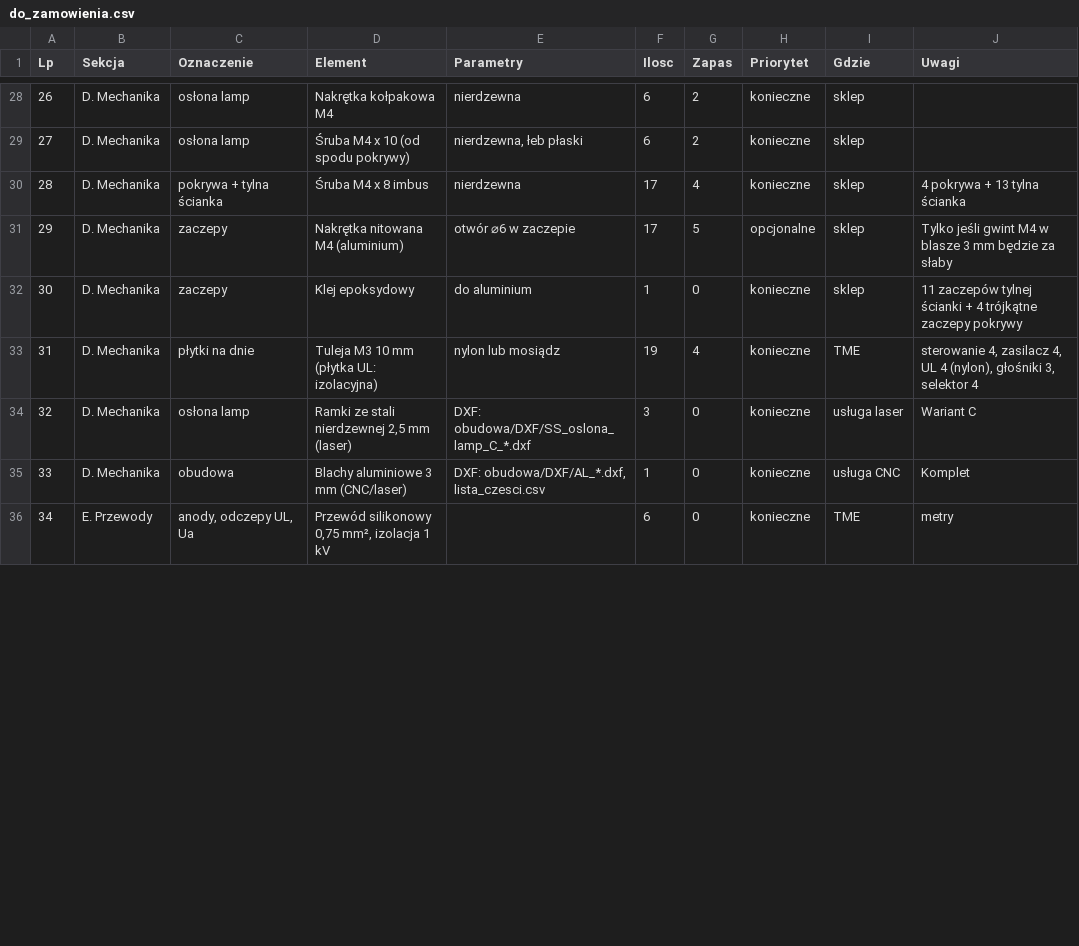
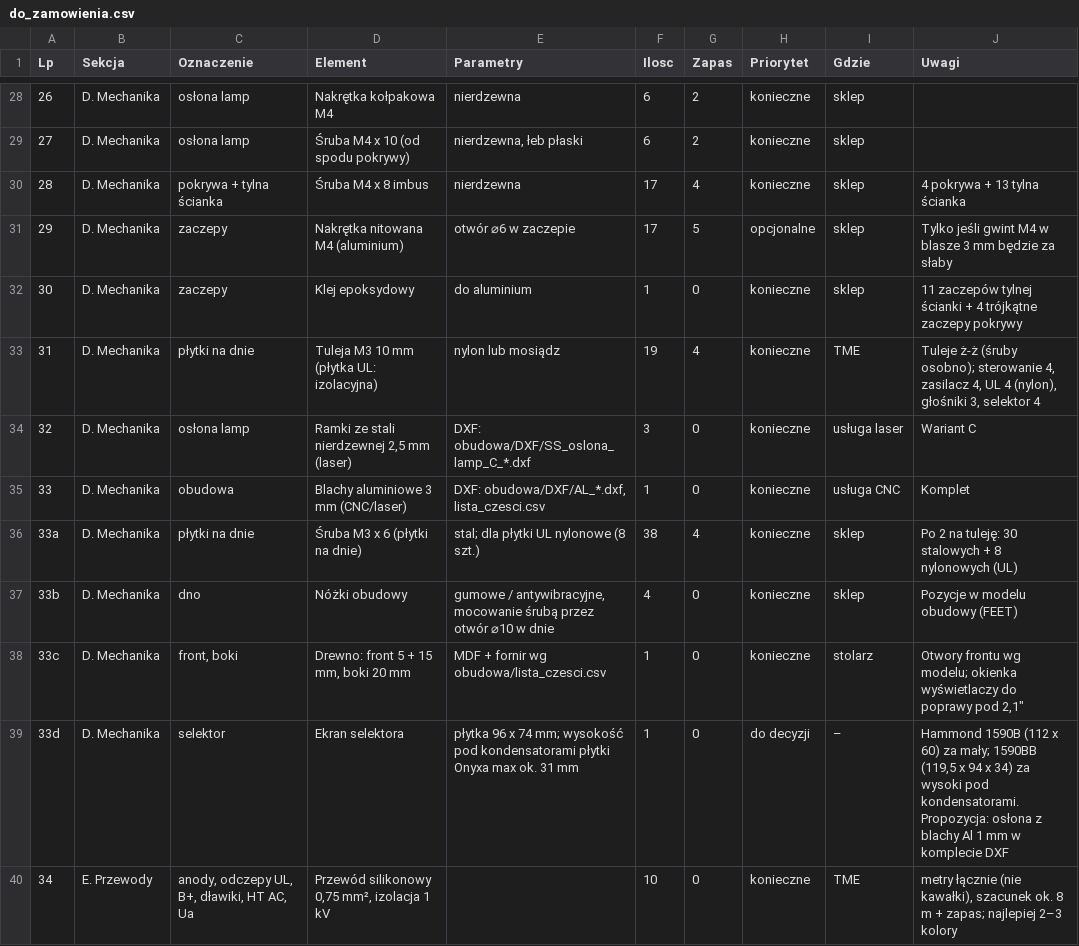
Before and after one commit to sieraczynski-lab/Williamson-KT88, a CSV file: bom/do_zamowienia.csv, drawn as a sheet; only a part is shown, gaps mark what is left out; the diff covers the shown part only.

```diff
--- a/bom/do_zamowienia.csv
+++ b/bom/do_zamowienia.csv
@@ -32,5 +32,9 @@
 30;D. Mechanika;zaczepy;Klej epoksydowy;do aluminium;1;0;konieczne;sklep;11 zaczepów tylnej ścianki + 4 trójkątne zaczepy pokrywy
-31;D. Mechanika;płytki na dnie;Tuleja M3 10 mm (płytka UL: izolacyjna);nylon lub mosiądz;19;4;konieczne;TME;sterowanie 4, zasilacz 4, UL 4 (nylon), głośniki 3, selektor 4
+31;D. Mechanika;płytki na dnie;Tuleja M3 10 mm (płytka UL: izolacyjna);nylon lub mosiądz;19;4;konieczne;TME;"Tuleje ż-ż (śruby osobno); sterowanie 4, zasilacz 4, UL 4 (nylon), głośniki 3, selektor 4"
 32;D. Mechanika;osłona lamp;Ramki ze stali nierdzewnej 2,5 mm (laser);DXF: obudowa/DXF/SS_oslona_lamp_C_*.dxf;3;0;konieczne;usługa laser;Wariant C
 33;D. Mechanika;obudowa;Blachy aluminiowe 3 mm (CNC/laser);DXF: obudowa/DXF/AL_*.dxf, lista_czesci.csv;1;0;konieczne;usługa CNC;Komplet
-34;E. Przewody;anody, odczepy UL, Ua;Przewód silikonowy 0,75 mm², izolacja 1 kV;;6;0;konieczne;TME;metry
+33a;D. Mechanika;płytki na dnie;Śruba M3 x 6 (płytki na dnie);"stal; dla płytki UL nylonowe (8 szt.)";38;4;konieczne;sklep;Po 2 na tuleję: 30 stalowych + 8 nylonowych (UL)
+33b;D. Mechanika;dno;Nóżki obudowy;gumowe / antywibracyjne, mocowanie śrubą przez otwór ⌀10 w dnie;4;0;konieczne;sklep;Pozycje w modelu obudowy (FEET)
+33c;D. Mechanika;front, boki;Drewno: front 5 + 15 mm, boki 20 mm;MDF + fornir wg obudowa/lista_czesci.csv;1;0;konieczne;stolarz;"Otwory frontu wg modelu; okienka wyświetlaczy do poprawy pod 2,1"""
+33d;D. Mechanika;selektor;Ekran selektora;"płytka 96 x 74 mm; wysokość pod kondensatorami płytki Onyxa max ok. 31 mm";1;0;do decyzji;–;"Hammond 1590B (112 x 60) za mały; 1590BB (119,5 x 94 x 34) za wysoki pod kondensatorami. Propozycja: osłona z blachy Al 1 mm w komplecie DXF"
+34;E. Przewody;anody, odczepy UL, B+, dławiki, HT AC, Ua;Przewód silikonowy 0,75 mm², izolacja 1 kV;;10;0;konieczne;TME;"metry łącznie (nie kawałki), szacunek ok. 8 m + zapas; najlepiej 2–3 kolory"
```
Also changed, not shown: 7 added rows and 12 edited cells elsewhere in this file, 40 other files.
